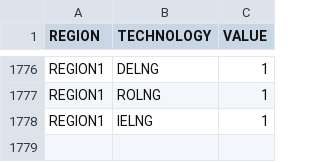
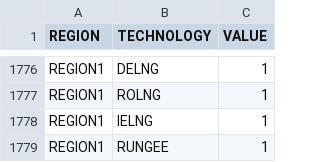
Before and after one commit to KTH-dESA/OSeMBE, a CSV file: input_data/data/CapacityToActivityUnit.csv, drawn as a sheet; only a part is shown, gaps mark what is left out; the diff names each change by its address in the sheet, - before the commit and + after, or states it on an @@ line.

```diff
--- a/input_data/data/CapacityToActivityUnit.csv
+++ b/input_data/data/CapacityToActivityUnit.csv
+row 1779: REGION1 | RUNGEE | 1
```
Also changed, not shown: input_data/data/AccumulatedAnnualDemand.csv, input_data/data/OperationalLife.csv, 8 other files.
